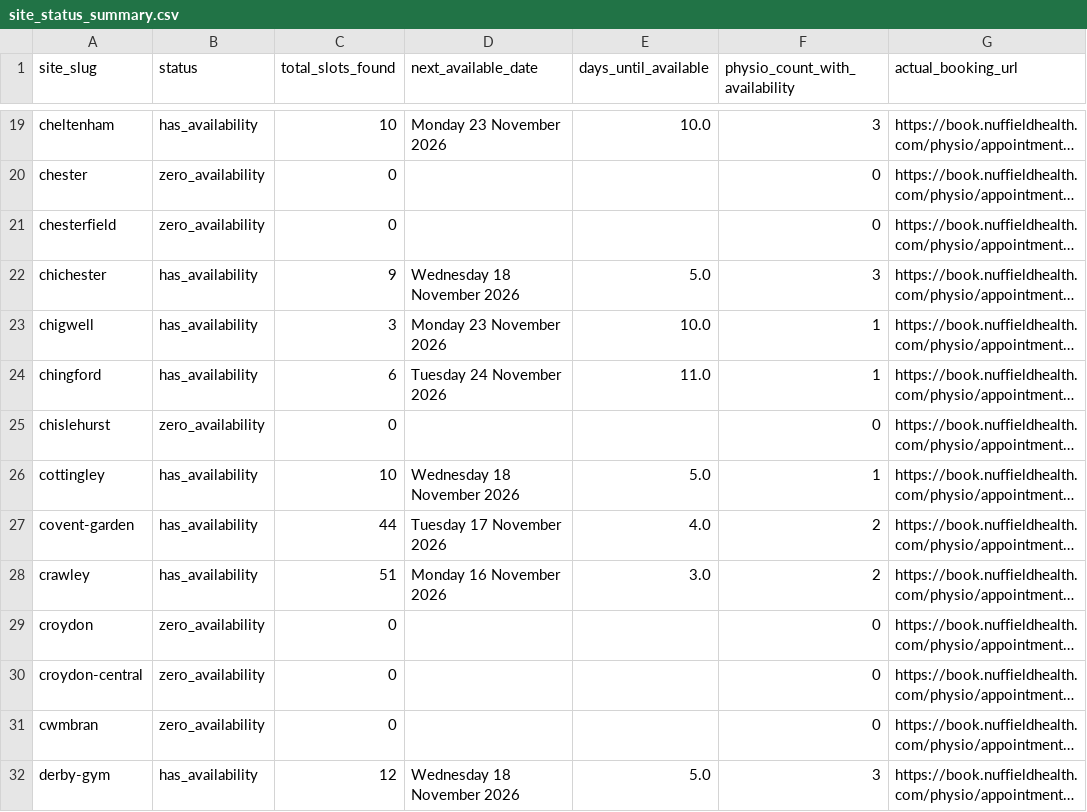
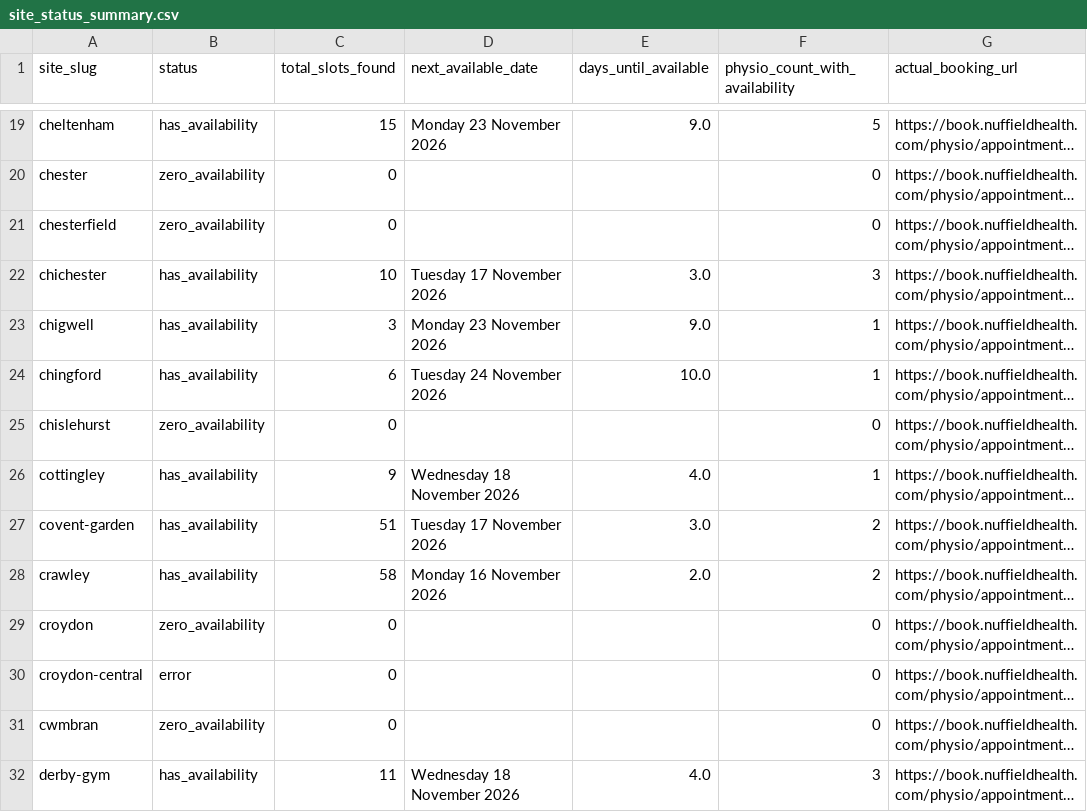
Before and after one commit to Markie454/nuffield-physio-dashboard, a CSV file: site_status_summary.csv, drawn as a sheet; only a part is shown, gaps mark what is left out; long unchanged cells end in …; the diff covers the shown part only; the diff names each change by its address in the sheet, - before the commit and + after, or states it on an @@ line.

```diff
--- a/site_status_summary.csv
+++ b/site_status_summary.csv
-C19 (total_slots_found): 10
+C19 (total_slots_found): 15
-E19 (days_until_available): 10.0
+E19 (days_until_available): 9.0
-F19 (physio_count_with_availability): 3
+F19 (physio_count_with_availability): 5
-C22 (total_slots_found): 9
+C22 (total_slots_found): 10
-D22 (next_available_date): Wednesday 18 November 2026
+D22 (next_available_date): Tuesday 17 November 2026
-E22 (days_until_available): 5.0
+E22 (days_until_available): 3.0
-E23 (days_until_available): 10.0
+E23 (days_until_available): 9.0
-E24 (days_until_available): 11.0
+E24 (days_until_available): 10.0
-C26 (total_slots_found): 10
+C26 (total_slots_found): 9
-E26 (days_until_available): 5.0
+E26 (days_until_available): 4.0
-C27 (total_slots_found): 44
+C27 (total_slots_found): 51
-E27 (days_until_available): 4.0
+E27 (days_until_available): 3.0
-C28 (total_slots_found): 51
+C28 (total_slots_found): 58
-E28 (days_until_available): 3.0
+E28 (days_until_available): 2.0
-B30 (status): zero_availability
+B30 (status): error
-C32 (total_slots_found): 12
+C32 (total_slots_found): 11
-E32 (days_until_available): 5.0
+E32 (days_until_available): 4.0
```
Also changed, not shown: 165 edited cells elsewhere in this file, all_sites_day_summary.csv, physio_roster.csv, 3 other files.
